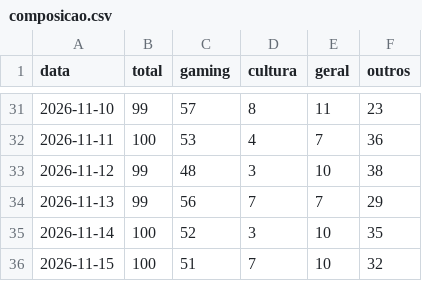
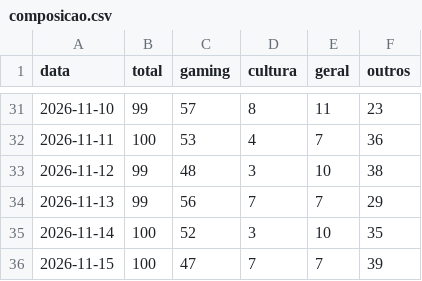
Before and after one commit to MiiguelSilvaa/gta6-hype, a CSV file: data/noticias/composicao.csv, drawn as a sheet; only a part is shown, gaps mark what is left out.

```diff
--- a/data/noticias/composicao.csv
+++ b/data/noticias/composicao.csv
@@ -35,2 +35,2 @@ data,total,gaming,cultura,geral,outros
 2026-11-14,100,52,3,10,35
-2026-11-15,100,51,7,10,32
+2026-11-15,100,47,7,7,39
```
Also changed, not shown: 2 other files.
